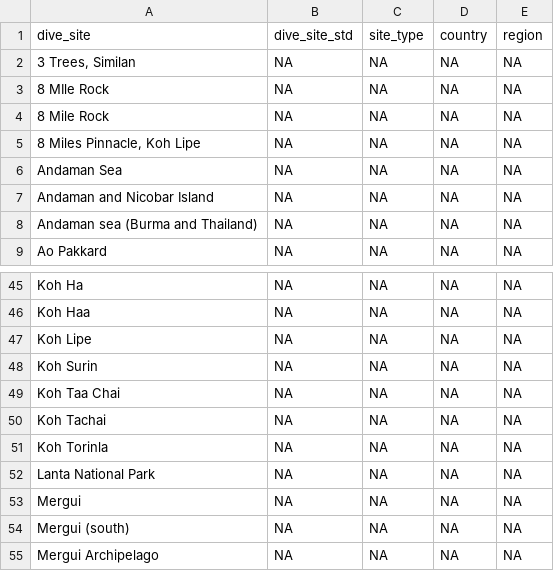
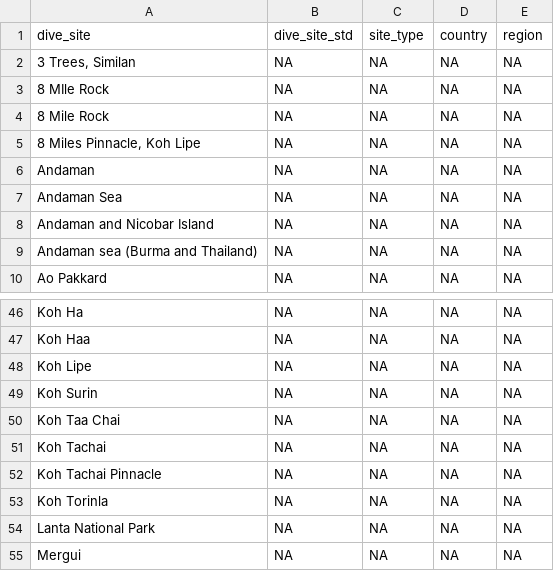
Before and after one commit to global-reef/smiling-seahorse, a CSV file: analysis/data_raw/site_lookup.csv, drawn as a sheet; only a part is shown, gaps mark what is left out; the shorter side is filled out with more unchanged rows.

Commit message:
updated dataset

```diff
--- a/analysis/data_raw/site_lookup.csv
+++ b/analysis/data_raw/site_lookup.csv
@@ -5,2 +5,3 @@ dive_site,dive_site_std,site_type,country,region
 "8 Miles Pinnacle, Koh Lipe",NA,NA,NA,NA
+Andaman,NA,NA,NA,NA
 Andaman Sea,NA,NA,NA,NA
@@ -50,2 +51,3 @@ Koh Taa Chai,NA,NA,NA,NA
 Koh Tachai,NA,NA,NA,NA
+Koh Tachai Pinnacle,NA,NA,NA,NA
 Koh Torinla,NA,NA,NA,NA
```
Also changed, not shown: 1 other file.
